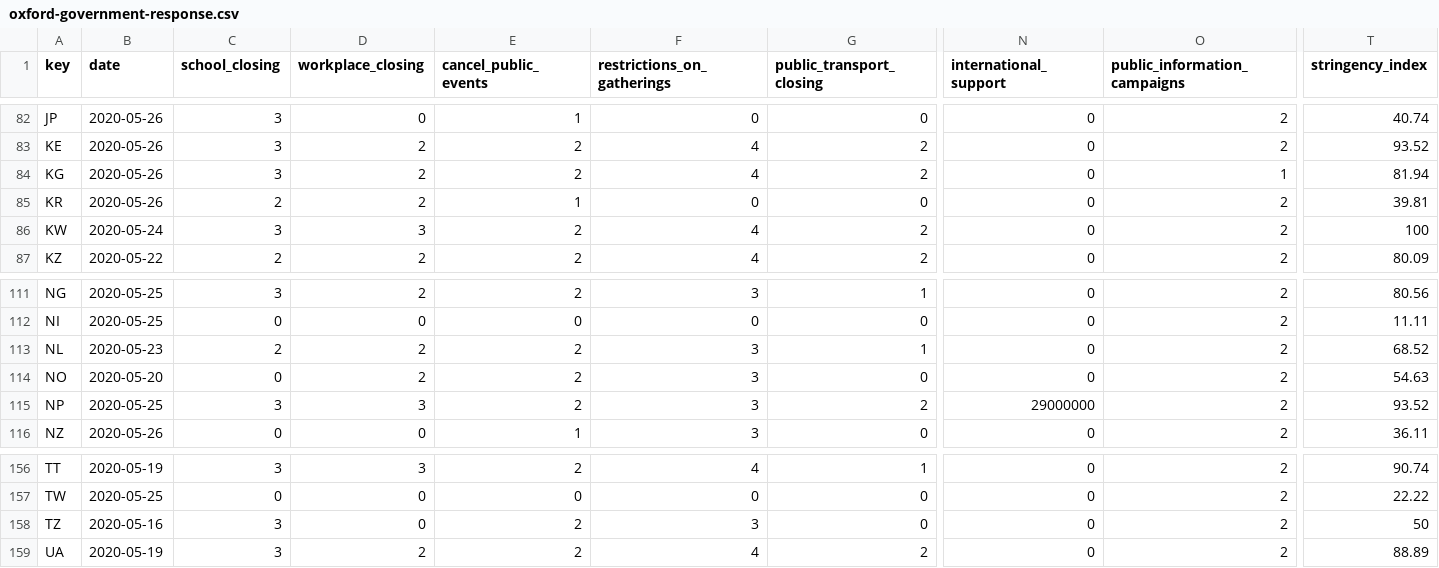
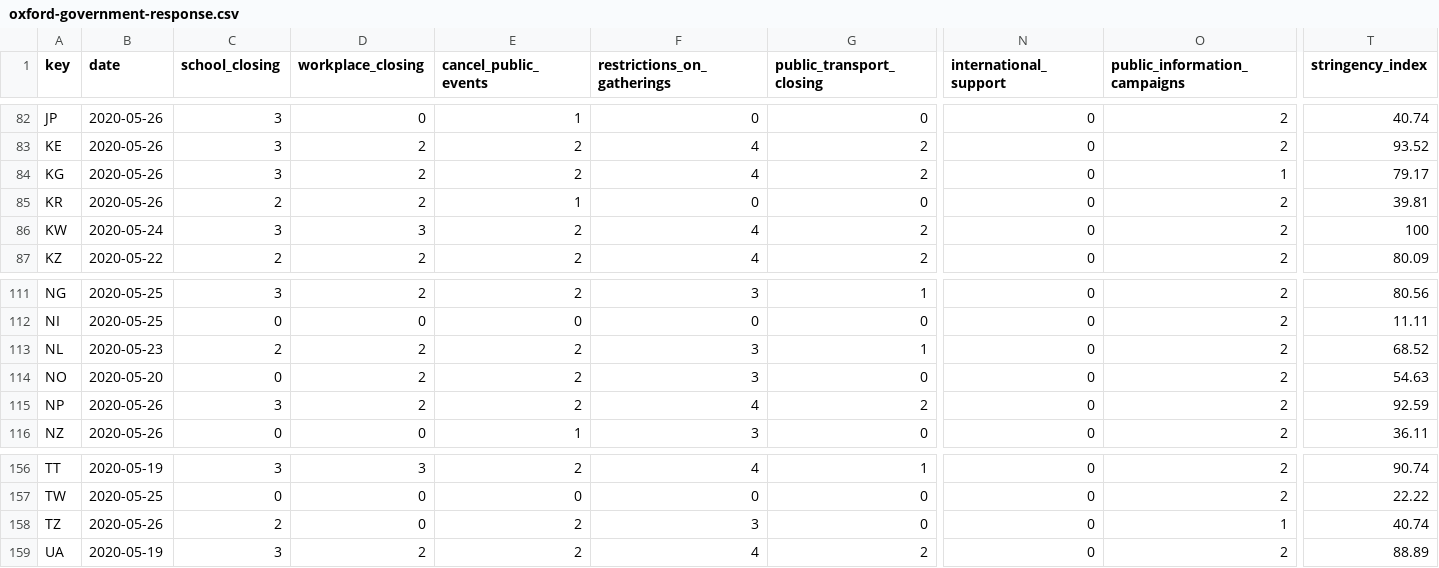
Before and after one commit to sfrias/data, a CSV file: v2/latest/oxford-government-response.csv, drawn as a sheet; only a part is shown, gaps mark what is left out; the diff names each change by its address in the sheet, - before the commit and + after, or states it on an @@ line.

```diff
--- a/v2/latest/oxford-government-response.csv
+++ b/v2/latest/oxford-government-response.csv
-T84 (stringency_index): 81.94
+T84 (stringency_index): 79.17
-B115 (date): 2020-05-25
+B115 (date): 2020-05-26
-D115 (workplace_closing): 3
+D115 (workplace_closing): 2
-F115 (restrictions_on_gatherings): 3
+F115 (restrictions_on_gatherings): 4
-N115 (international_support): 29000000
+N115 (international_support): 0
-T115 (stringency_index): 93.52
+T115 (stringency_index): 92.59
-B158 (date): 2020-05-16
+B158 (date): 2020-05-26
-C158 (school_closing): 3
+C158 (school_closing): 2
-O158 (public_information_campaigns): 2
+O158 (public_information_campaigns): 1
-T158 (stringency_index): 50
+T158 (stringency_index): 40.74
```
Also changed, not shown: data_latest.csv, v2/14/oxford-government-response.csv, 29 other files.
